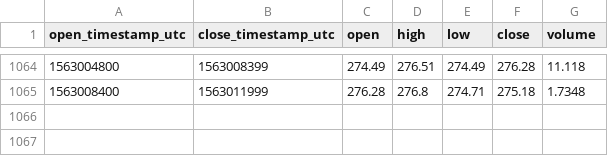
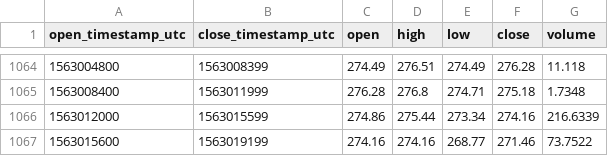
Before and after one commit to cryptobigbro/coinbasepro-ETH-DAI, a CSV file: coinbasepro-ETH-DAI-1h.csv, drawn as a sheet; only a part is shown, gaps mark what is left out.

Commit message:
Update OHLCV data.

```diff
--- a/coinbasepro-ETH-DAI-1h.csv
+++ b/coinbasepro-ETH-DAI-1h.csv
@@ -1065 +1065,3 @@ open_timestamp_utc,close_timestamp_utc,open,high,low,close,volume
 1563008400,1563011999,276.28,276.8,274.71,275.18,1.7348
+1563012000,1563015599,274.86,275.44,273.34,274.16,216.6339
+1563015600,1563019199,274.16,274.16,268.77,271.46,73.7522
```
Also changed, not shown: 1 other file.
